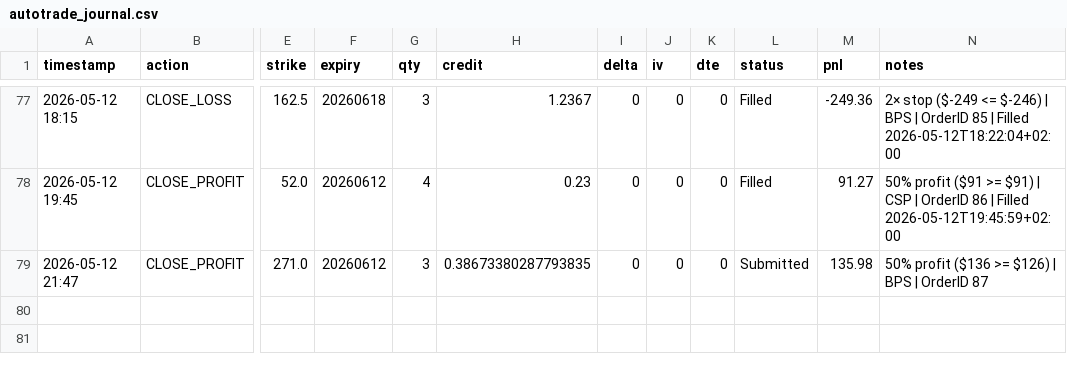
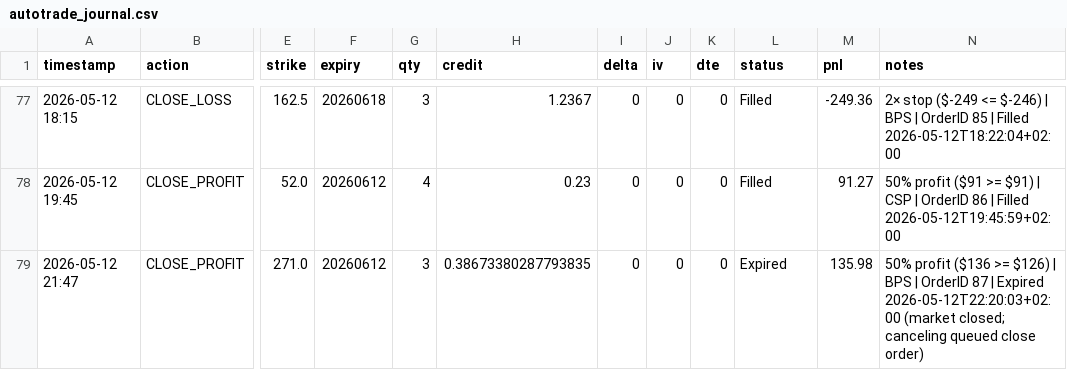
Before and after one commit to Zezo2159/options-pro, a CSV file: data/autotrade_journal.csv, drawn as a sheet; only a part is shown, gaps mark what is left out; the diff names each change by its address in the sheet, - before the commit and + after, or states it on an @@ line.

```diff
--- a/data/autotrade_journal.csv
+++ b/data/autotrade_journal.csv
-L79 (status): Submitted
+L79 (status): Expired
-N79 (notes): …OrderID 87
+N79 (notes): …OrderID 87 | Expired 2026-05-12T22:20:03+02:00 (market closed; canceling queued close order)
```
Also changed, not shown: app/autotrade_journal.csv, 5 other files.
